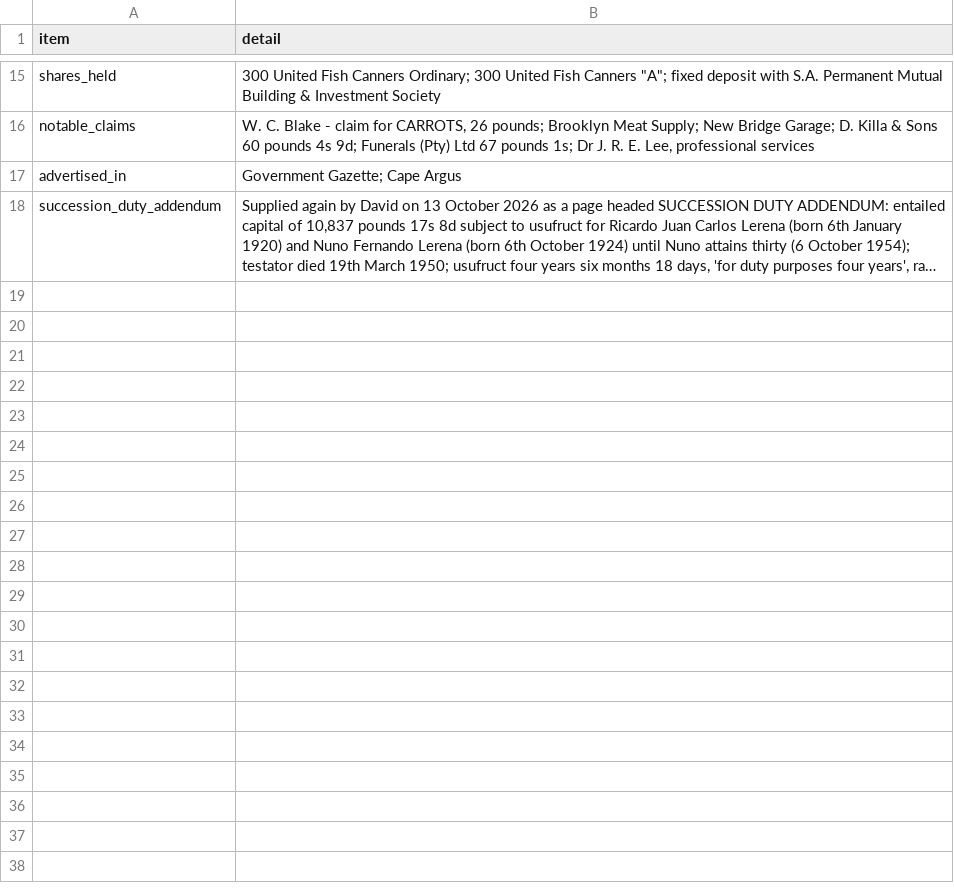
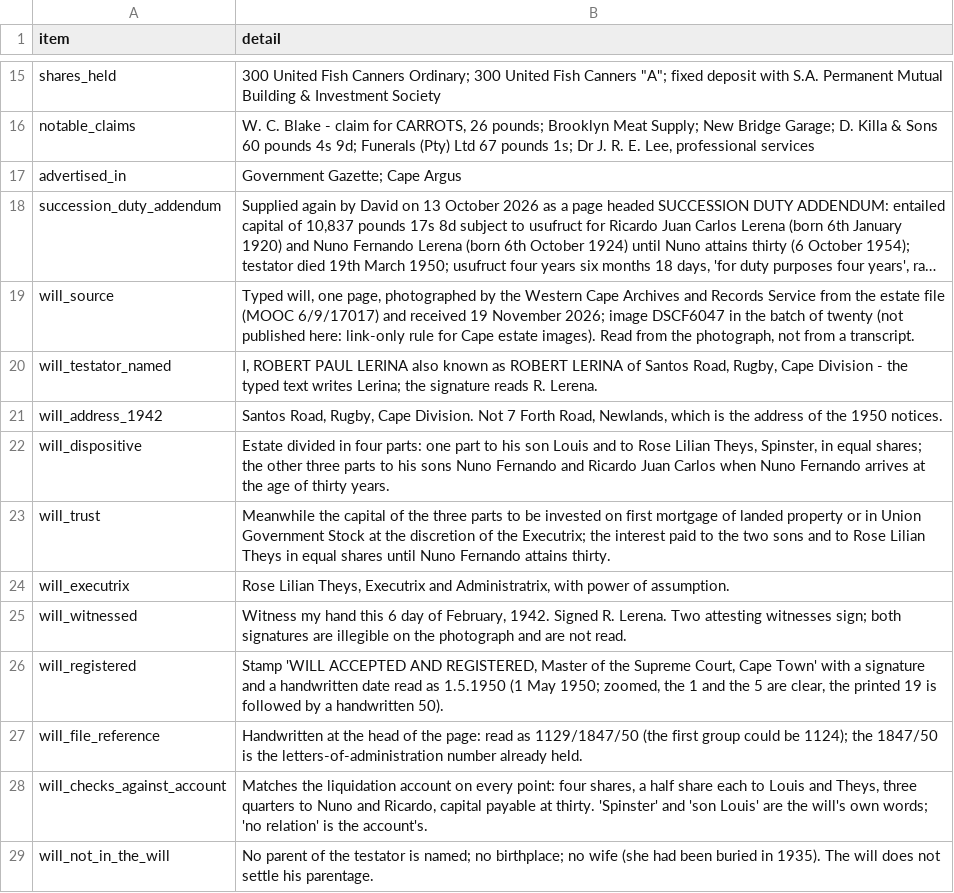
Before and after one commit to daviddef/TheLerena, a TSV file: data/estate-1950.tsv, drawn as a sheet; only a part is shown, gaps mark what is left out; long unchanged cells end in …; the diff names each change by its address in the sheet, - before the commit and + after, or states it on an @@ line.

```diff
--- a/data/estate-1950.tsv
+++ b/data/estate-1950.tsv
+row 19: will_source | Typed will, one page, photographed by the Western Cape Archives and Records Service from the estate file (MOOC 6/9/17017) and received 19 November 2026; image DSCF6047 in the batch of twenty (not published here: link-only rule for Cape estate images). Read from the photograph, not from a transcript.
+row 20: will_testator_named | I, ROBERT PAUL LERINA also known as ROBERT LERINA of Santos Road, Rugby, Cape Division - the typed text writes Lerina; the signature reads R. Lerena.
+row 21: will_address_1942 | Santos Road, Rugby, Cape Division. Not 7 Forth Road, Newlands, which is the address of the 1950 notices.
+row 22: will_dispositive | Estate divided in four parts: one part to his son Louis and to Rose Lilian Theys, Spinster, in equal shares; the other three parts to his sons Nuno Fernando and Ricardo Juan Carlos when Nuno Fernando arrives at the age of thirty years.
+row 23: will_trust | Meanwhile the capital of the three parts to be invested on first mortgage of landed property or in Union Government Stock at the discretion of the Executrix; the interest paid to the two sons and to Rose Lilian Theys in equal shares until Nuno Fernando attains thirty.
+row 24: will_executrix | Rose Lilian Theys, Executrix and Administratrix, with power of assumption.
+row 25: will_witnessed | Witness my hand this 6 day of February, 1942. Signed R. Lerena. Two attesting witnesses sign; both signatures are illegible on the photograph and are not read.
+row 26: will_registered | Stamp 'WILL ACCEPTED AND REGISTERED, Master of the Supreme Court, Cape Town' with a signature and a handwritten date read as 1.5.1950 (1 May 1950; zoomed, the 1 and the 5 are clear, the printed 19 is followed by a handwritten 50).
+row 27: will_file_reference | Handwritten at the head of the page: read as 1129/1847/50 (the first group could be 1124); the 1847/50 is the letters-of-administration number already held.
+row 28: will_checks_against_account | Matches the liquidation account on every point: four shares, a half share each to Louis and Theys, three quarters to Nuno and Ricardo, capital payable at thirty. 'Spinster' and 'son Louis' are the will's own words; 'no relation' is the account's.
+row 29: will_not_in_the_will | No parent of the testator is named; no birthplace; no wife (she had been buried in 1935). The will does not settle his parentage.
```
Also changed, not shown: data/errands.tsv, data/sources-consulted.tsv, 8 other files.
